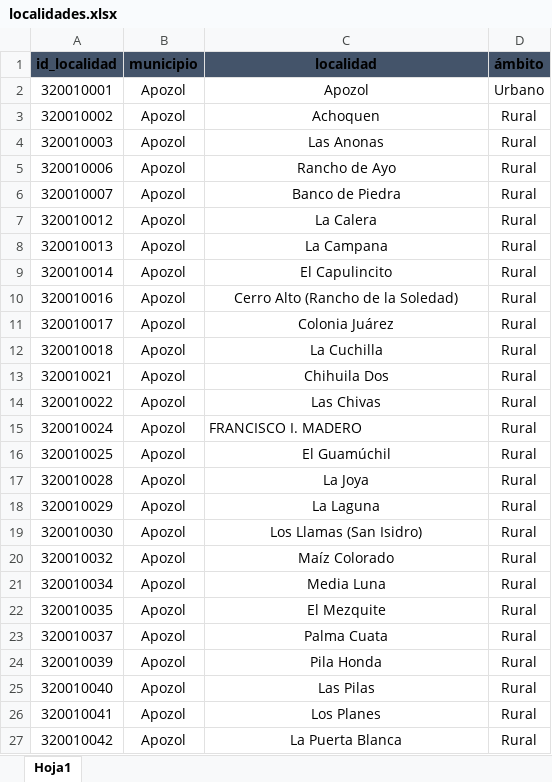
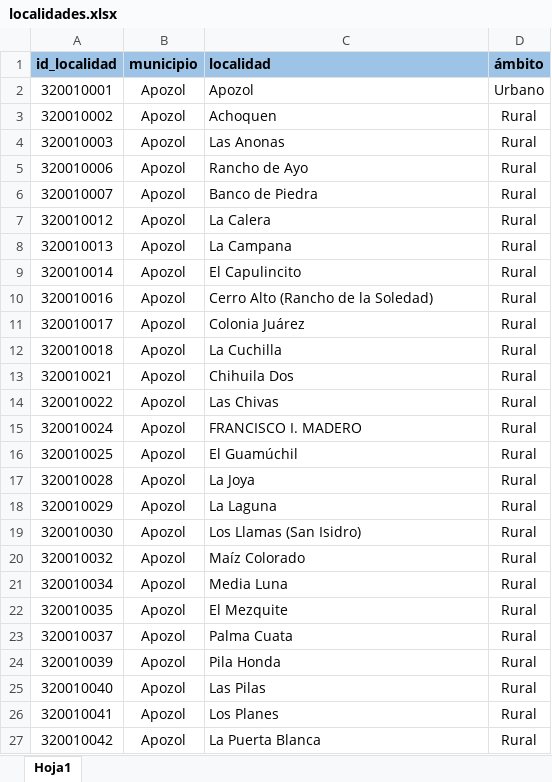
Before and after one commit to jesusrv1103/controlBeneficiarios, an Excel workbook: insezacweb/assets/files/localidades.xlsx, sheet Hoja1, drawn as a sheet; only a part is shown; values as stored, in another font and other column widths than the file's, no borders; the diff covers the shown part only; the diff names each change by its address in the sheet, - before the commit and + after, or states it on an @@ line.

```diff
--- a/insezacweb/assets/files/localidades.xlsx (sheet Hoja1)
+++ b/insezacweb/assets/files/localidades.xlsx (sheet Hoja1)
-A1:D1 fill: #44546A
+A1:D1 fill: #9DC3E6
-C1:C14 alignment: center
+C1:C14 alignment: left
-C16:C27 alignment: center
+C16:C27 alignment: left
```
Also changed, not shown: cell formats elsewhere in this sheet, insezacweb/assets/files/asentamientos.xlsx, 14 other files.
